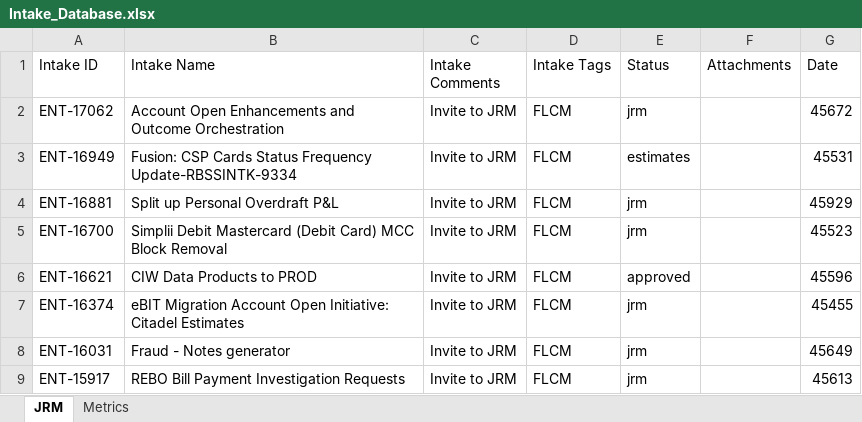
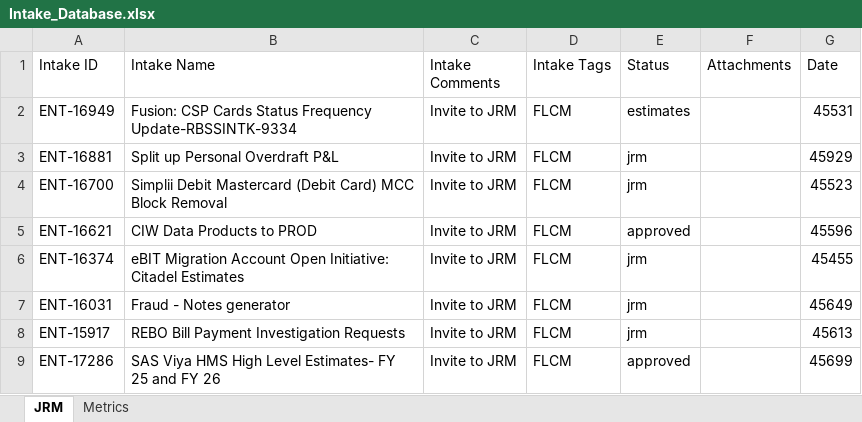
Before and after one commit to Parthiv18/intake, an Excel workbook: Intake_Database.xlsx, sheet JRM, drawn as a sheet; only a part is shown; the shorter side is filled out with more unchanged rows; values as stored, in another font and other column widths than the file's, no borders; the diff names each change by its address in the sheet, - before the commit and + after, or states it on an @@ line.

Commit message:
Delete card ENT-17062

```diff
--- a/Intake_Database.xlsx (sheet JRM)
+++ b/Intake_Database.xlsx (sheet JRM)
-row 2: ENT-17062 | Account Open Enhancements and Outcome Orchestration | Invite to JRM | FLCM | jrm |  | 45672
```
